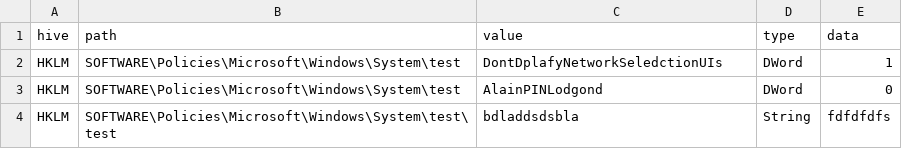
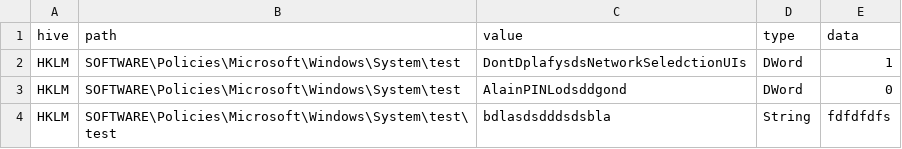
Before and after one commit to linm02/DP_hardening, a CSV file: data.csv, drawn as a sheet.

```diff
--- a/data.csv
+++ b/data.csv
@@ -1,4 +1,4 @@
 hive,path,value,type,data
-HKLM,SOFTWARE\Policies\Microsoft\Windows\System\test,DontDplafyNetworkSeledctionUIs,DWord,1
-HKLM,SOFTWARE\Policies\Microsoft\Windows\System\test,AlainPINLodgond,DWord,0
-HKLM,SOFTWARE\Policies\Microsoft\Windows\System\test\test,bdladdsdsbla,String,fdfdfdfs
+HKLM,SOFTWARE\Policies\Microsoft\Windows\System\test,DontDplafysdsNetworkSeledctionUIs,DWord,1
+HKLM,SOFTWARE\Policies\Microsoft\Windows\System\test,AlainPINLodsddgond,DWord,0
+HKLM,SOFTWARE\Policies\Microsoft\Windows\System\test\test,bdlasdsdddsdsbla,String,fdfdfdfs
```
Also changed, not shown: 9 other files.
